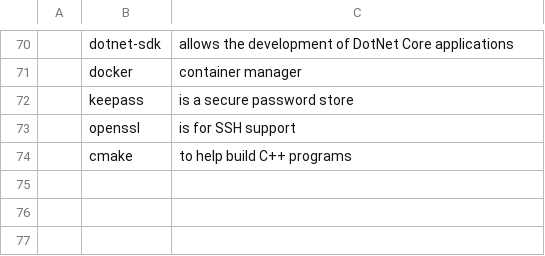
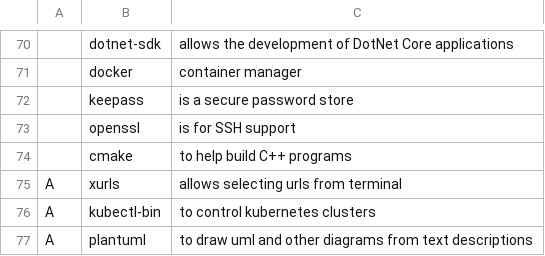
Before and after one commit to AshleyRoll/LARBS, a CSV file: progs.csv, drawn as a sheet; only a part is shown, gaps mark what is left out; the diff names each change by its address in the sheet, - before the commit and + after, or states it on an @@ line.

Commit message:
Added additional packages xurls, kubectl, plantuml

```diff
--- a/progs.csv
+++ b/progs.csv
+row 75: A | xurls | allows selecting urls from terminal
+row 76: A | kubectl-bin | to control kubernetes clusters
+row 77: A | plantuml | to draw uml and other diagrams from text descriptions
```
